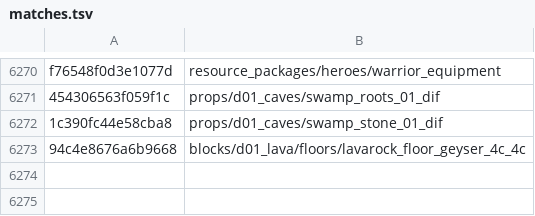
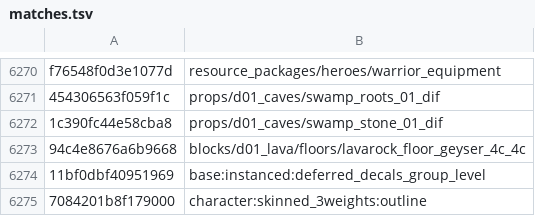
Before and after one commit to SavageDuck26/Gauntlet-Delve, a TSV file: Scripting/hashcracker/matches.tsv, drawn as a sheet; only a part is shown, gaps mark what is left out.

```diff
--- a/Scripting/hashcracker/matches.tsv
+++ b/Scripting/hashcracker/matches.tsv
@@ -6273 +6273,3 @@ f76548f0d3e1077d	resource_packages/heroes/warrior_equipment
 94c4e8676a6b9668	blocks/d01_lava/floors/lavarock_floor_geyser_4c_4c
+11bf0dbf40951969	base:instanced:deferred_decals_group_level
+7084201b8f179000	character:skinned_3weights:outline
```
Also changed, not shown: 4 other files.
